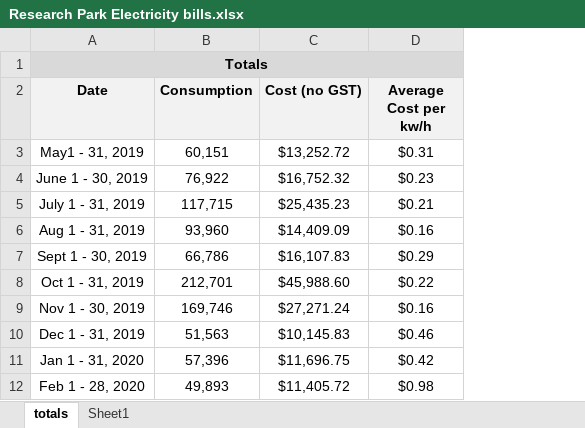
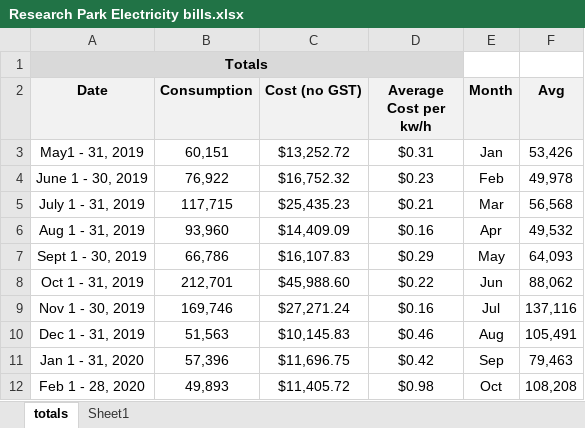
Before and after one commit to NathanPaceydev/Virtual-Power-Plant, an Excel workbook: Research Park Electricity bills.xlsx, sheet totals, drawn as a sheet; only a part is shown; values as stored, in another font and other column widths than the file's, no borders; the diff names each change by its address in the sheet, - before the commit and + after, or states it on an @@ line.

```diff
--- a/Research Park Electricity bills.xlsx (sheet totals)
+++ b/Research Park Electricity bills.xlsx (sheet totals)
+column E (Month), rows 3-12: Jan | Feb | Mar | Apr | May | Jun | Jul | Aug | Sep | Oct
+column F (Avg), rows 3-12: 53,426 | 49,978 | 56,568 | 49,532 | 64,093 | 88,062 | 137,116 | 105,491 | 79,463 | 108,208
```
Also changed, not shown: 3 other files.
